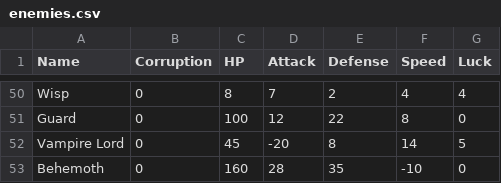
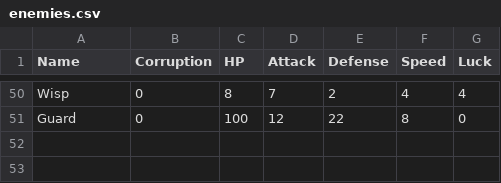
Before and after one commit to sacivashi/PYRPG, a CSV file: data/enemies.csv, drawn as a sheet; only a part is shown, gaps mark what is left out; the diff names each change by its address in the sheet, - before the commit and + after, or states it on an @@ line.

```diff
--- a/data/enemies.csv
+++ b/data/enemies.csv
-row 52: Vampire Lord | 0 | 45 | -20 | 8 | 14 | 5
-row 53: Behemoth | 0 | 160 | 28 | 35 | -10 | 0
```
Also changed, not shown: data/items.csv, data/unlocks.csv, 5 other files.
